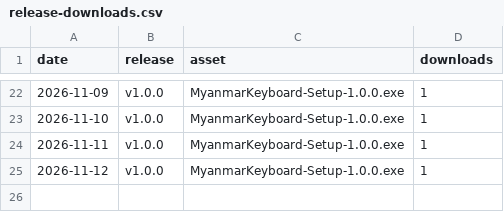
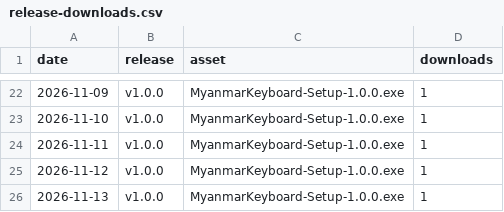
Before and after one commit to mechya/myanmar_keyboard_release, a CSV file: stats/release-downloads.csv, drawn as a sheet; only a part is shown, gaps mark what is left out; the diff names each change by its address in the sheet, - before the commit and + after, or states it on an @@ line.

```diff
--- a/stats/release-downloads.csv
+++ b/stats/release-downloads.csv
+row 26: 2026-11-13 | v1.0.0 | MyanmarKeyboard-Setup-1.0.0.exe | 1
```
